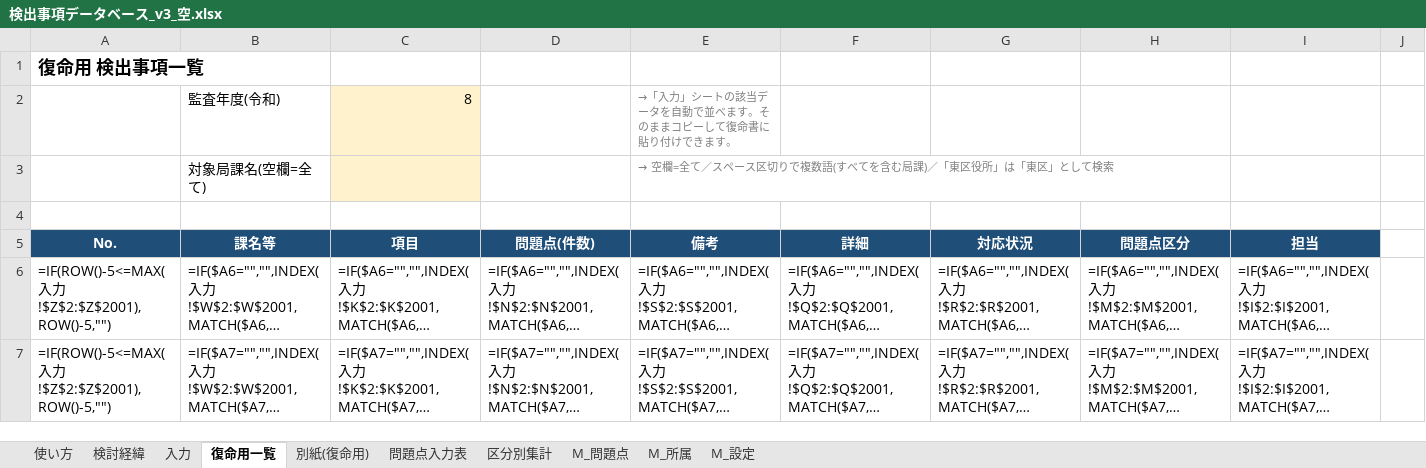
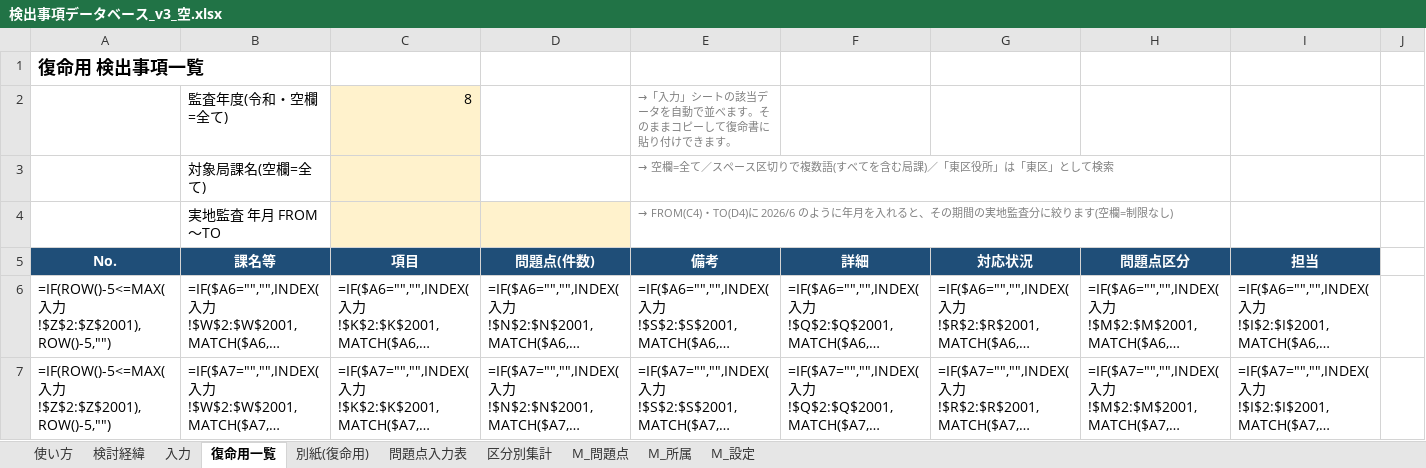
Before and after one commit to iidodo-com/iidodo, an Excel workbook: access_db/excel_v3/検出事項データベース_v3_空.xlsx, sheet 復命用一覧, drawn as a sheet; only a part is shown; long unchanged cells end in …; values as stored, in another font and other column widths than the file's, no borders; formulas without a stored value are shown as written; the diff names each change by its address in the sheet, - before the commit and + after, or states it on an @@ line.

```diff
--- a/access_db/excel_v3/検出事項データベース_v3_空.xlsx (sheet 復命用一覧)
+++ b/access_db/excel_v3/検出事項データベース_v3_空.xlsx (sheet 復命用一覧)
-B2 (課名等): 監査年度(令和)
+B2 (課名等): 監査年度(令和・空欄=全て)
-row 4: (empty)
+row 4:  | 実地監査 年月 FROM～TO |  |  | → FROM(C4)・TO(D4)に 2026/6 のように年月を入れると、その期間の実地監査分に絞ります(空欄=制限なし)
-C4:D4 fill: none
+C4:D4 fill: #FFF2CC
```
Also changed, not shown: sheet 問題点入力表, sheet 区分別集計, sheet 検討経緯, sheet 使い方, hidden cells, access_db/excel_v3/検出事項データベース_v3_テスト入り.xlsx, 1 other file.
